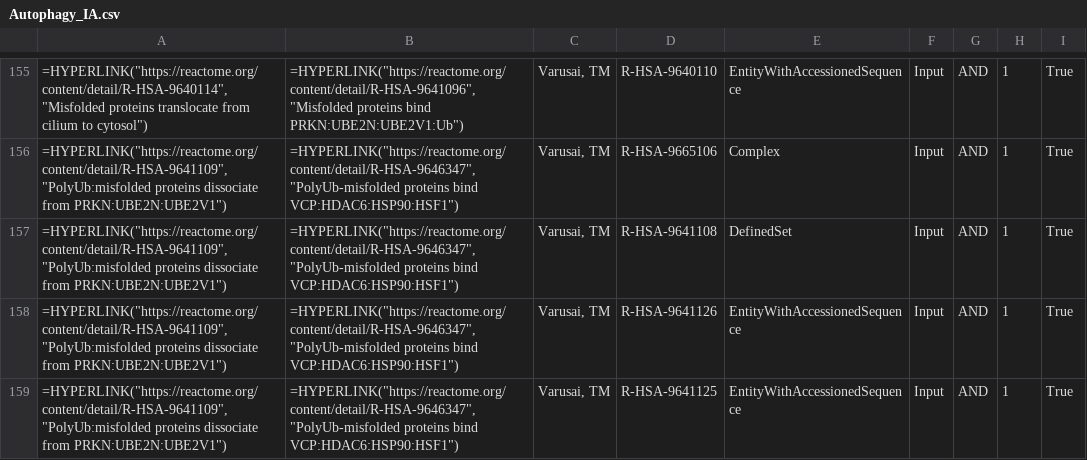
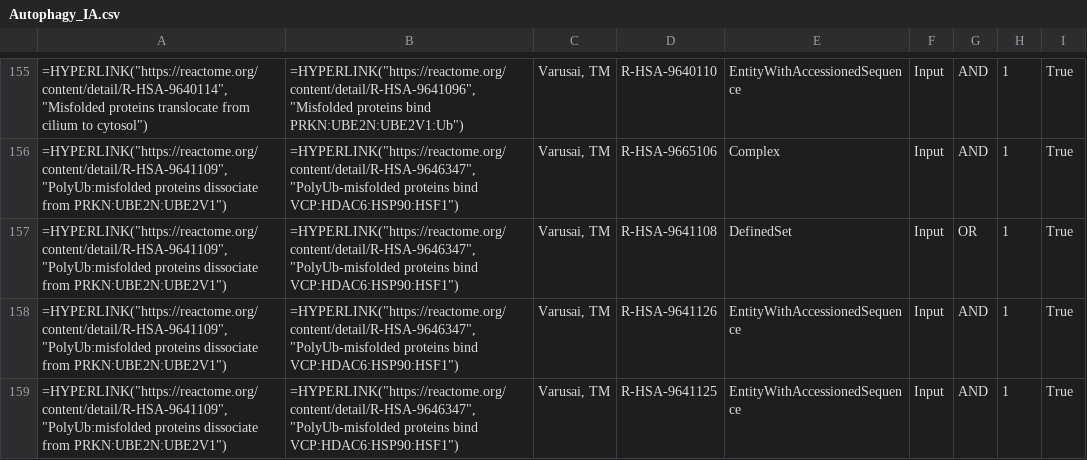
Before and after one commit to vthawfeek/Reactome_Network_Analysis, a CSV file: Integrative_Analysis/Autophagy_IA.csv, drawn as a sheet; only a part is shown, gaps mark what is left out; the diff names each change by its address in the sheet, - before the commit and + after, or states it on an @@ line.

```diff
--- a/Integrative_Analysis/Autophagy_IA.csv
+++ b/Integrative_Analysis/Autophagy_IA.csv
-G157: AND
+G157: OR
```
Also changed, not shown: Integrative_Analysis/DNA Repair_IA.csv, Integrative_Analysis/Disease_IA.csv, 36 other files.
